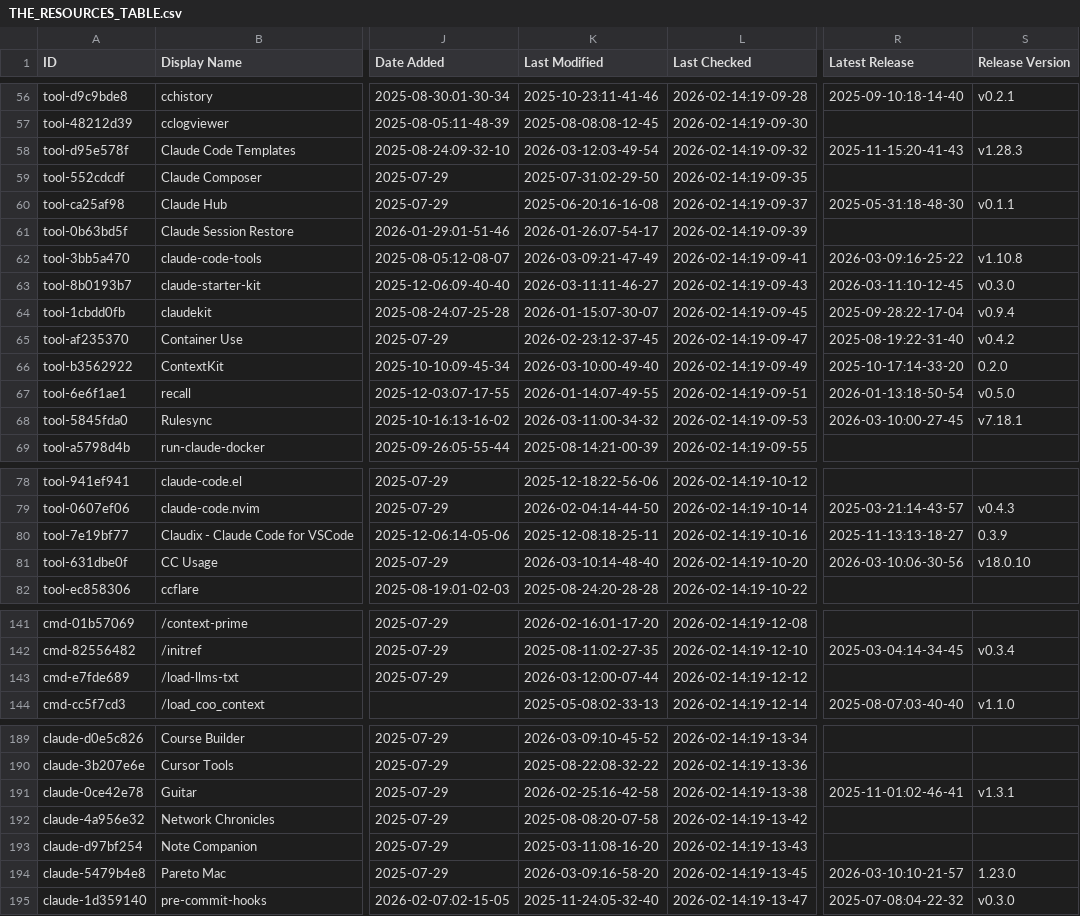
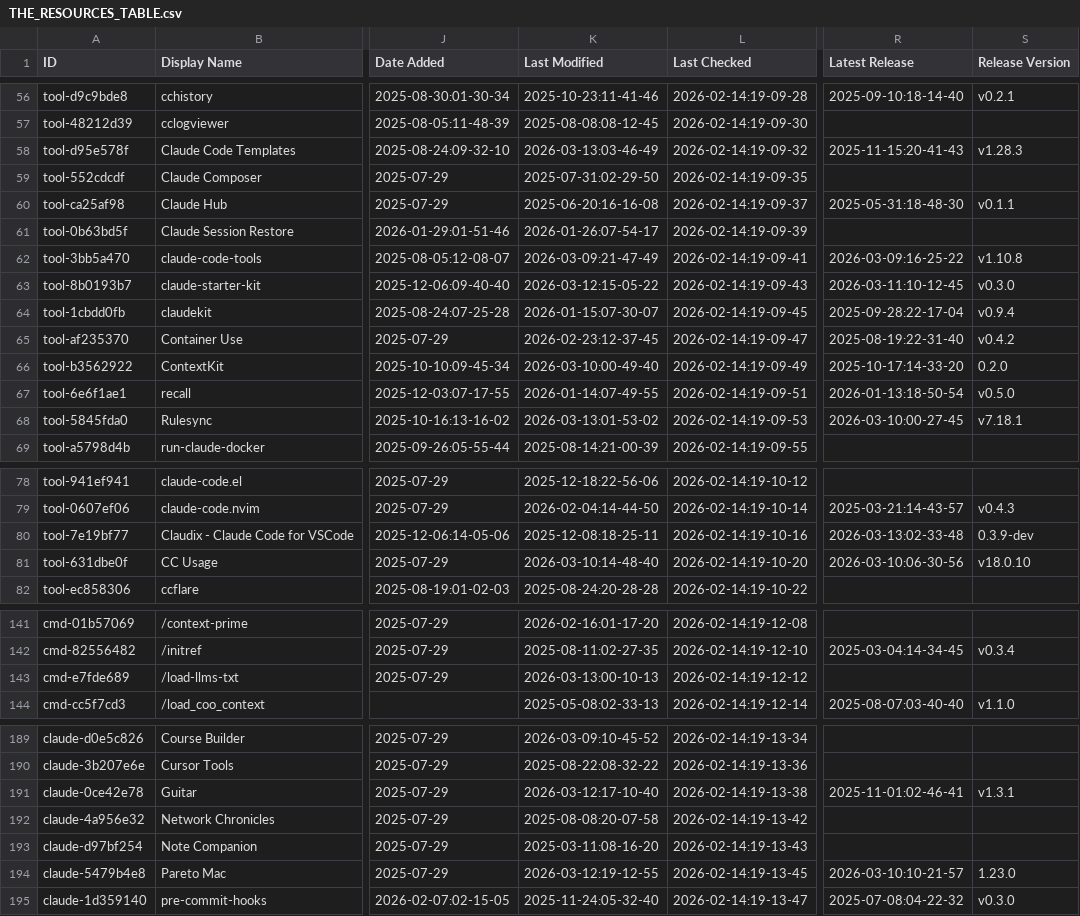
Before and after one commit to rafaelnv-ia/awesome-claude-code, a CSV file: THE_RESOURCES_TABLE.csv, drawn as a sheet; only a part is shown, gaps mark what is left out; the diff covers the shown part only; the diff names each change by its address in the sheet, - before the commit and + after, or states it on an @@ line.

```diff
--- a/THE_RESOURCES_TABLE.csv
+++ b/THE_RESOURCES_TABLE.csv
-K58 (Last Modified): 2026-03-12:03-49-54
+K58 (Last Modified): 2026-03-13:03-46-49
-K63 (Last Modified): 2026-03-11:11-46-27
+K63 (Last Modified): 2026-03-12:15-05-22
-K68 (Last Modified): 2026-03-11:00-34-32
+K68 (Last Modified): 2026-03-13:01-53-02
-R80 (Latest Release): 2025-11-13:13-18-27
+R80 (Latest Release): 2026-03-13:02-33-48
-S80 (Release Version): 0.3.9
+S80 (Release Version): 0.3.9-dev
-K143 (Last Modified): 2026-03-12:00-07-44
+K143 (Last Modified): 2026-03-13:00-10-13
-K191 (Last Modified): 2026-02-25:16-42-58
+K191 (Last Modified): 2026-03-12:17-10-40
-K194 (Last Modified): 2026-03-09:16-58-20
+K194 (Last Modified): 2026-03-12:19-12-55
```
Also changed, not shown: 35 edited cells elsewhere in this file.
